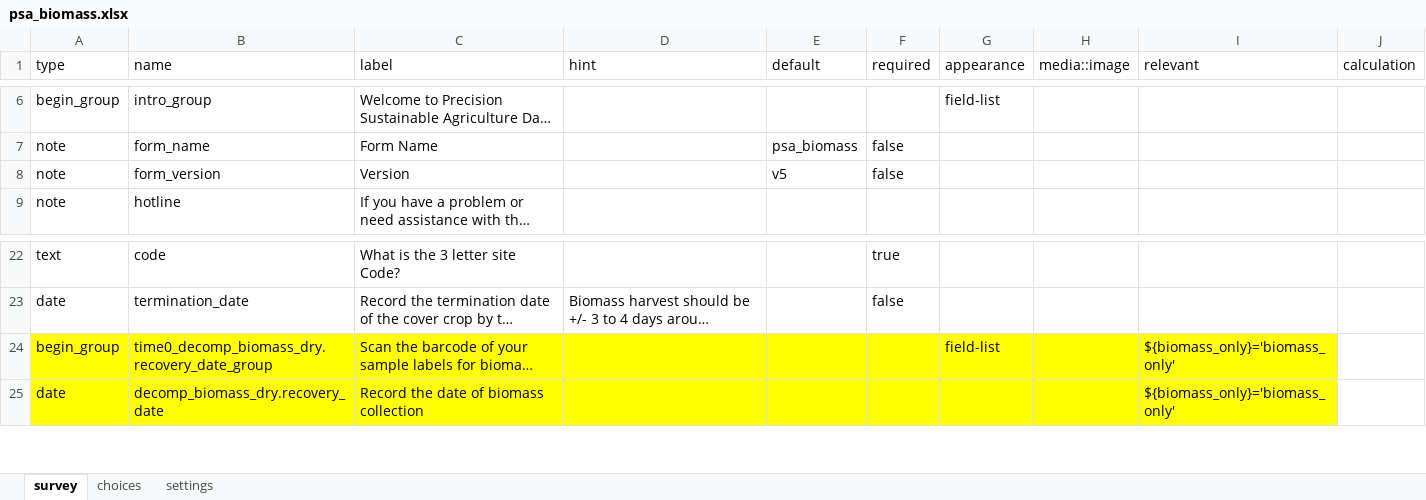
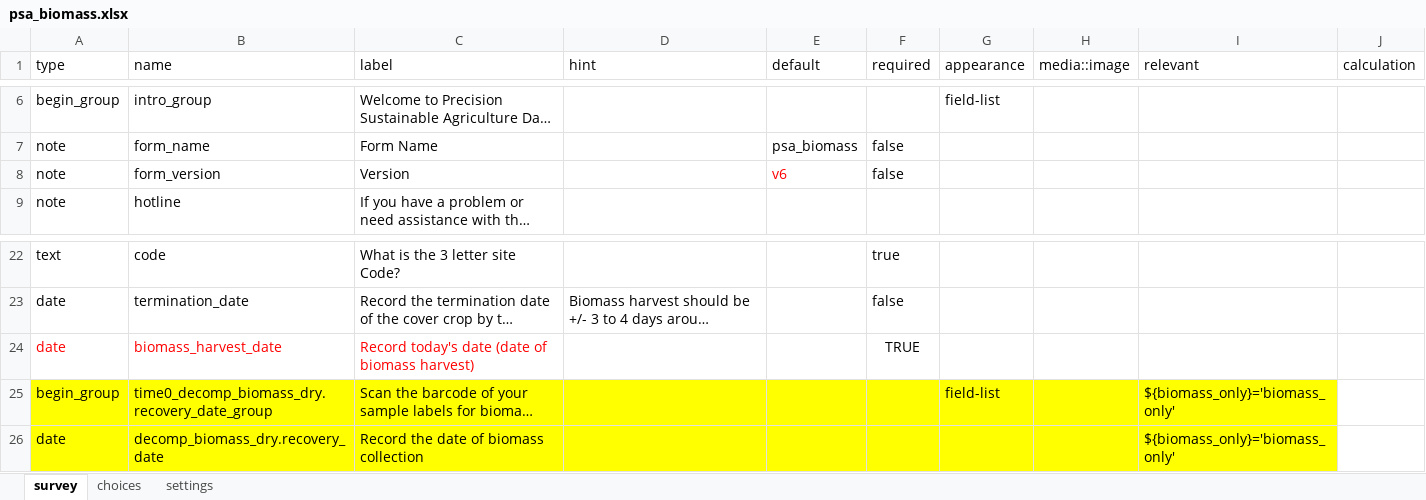
Before and after one commit to precision-sustainable-ag/Kobo, an Excel workbook: forms/psa_biomass/psa_biomass.xlsx, sheet survey, drawn as a sheet; only a part is shown, gaps mark what is left out; long unchanged cells end in …; values as stored, in another font and other column widths than the file's, no borders; the diff names each change by its address in the sheet, - before the commit and + after, or states it on an @@ line.

Commit message:
psa_biomass harvest date
Biomass Harvest date was missing from the form.
Only was recording farmer termination date in V5
Updated to V6 add 'biomass_harvest_date'

```diff
--- a/forms/psa_biomass/psa_biomass.xlsx (sheet survey)
+++ b/forms/psa_biomass/psa_biomass.xlsx (sheet survey)
-E8 (default): v5
+E8 (default): v6
-E8 text colour: black
+E8 text colour: #FF0000
+row 24: date | biomass_harvest_date | Record today's date (date of biomass harvest) |  |  | TRUE
```
Also changed, not shown: 1 other file.
